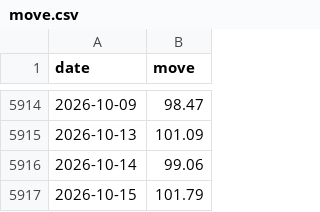
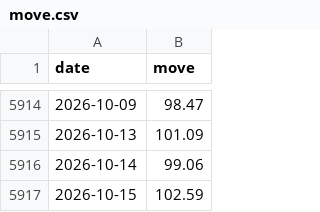
Before and after one commit to jonatw/finlab-txd, a CSV file: data/raw/move.csv, drawn as a sheet; only a part is shown, gaps mark what is left out.

```diff
--- a/data/raw/move.csv
+++ b/data/raw/move.csv
@@ -5916,2 +5916,2 @@ date,move
 2026-10-14,99.06
-2026-10-15,101.79
+2026-10-15,102.59
```
Also changed, not shown: 3 other files.
